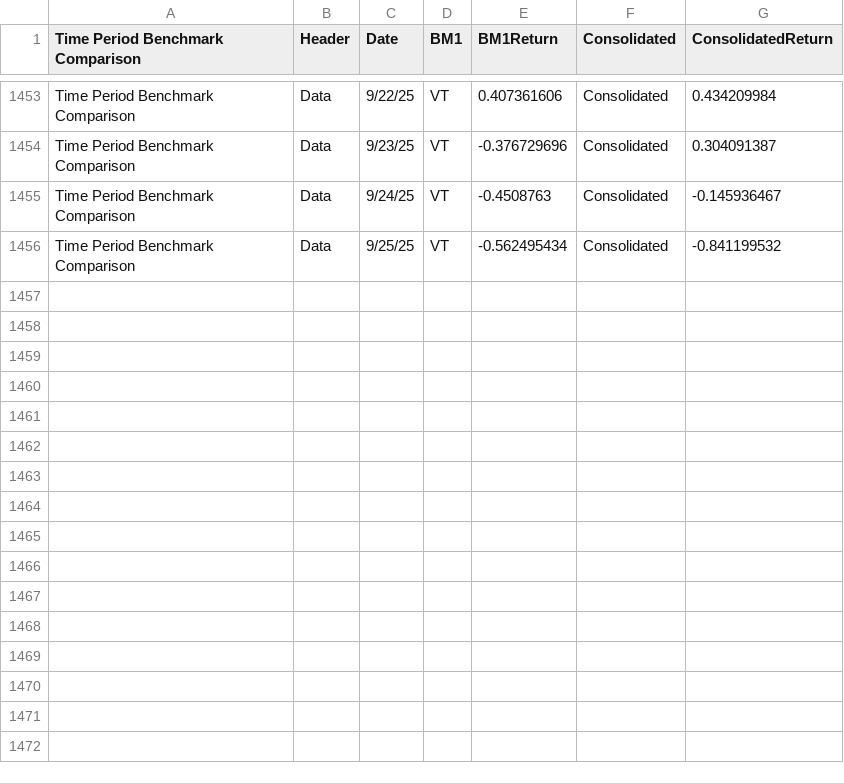
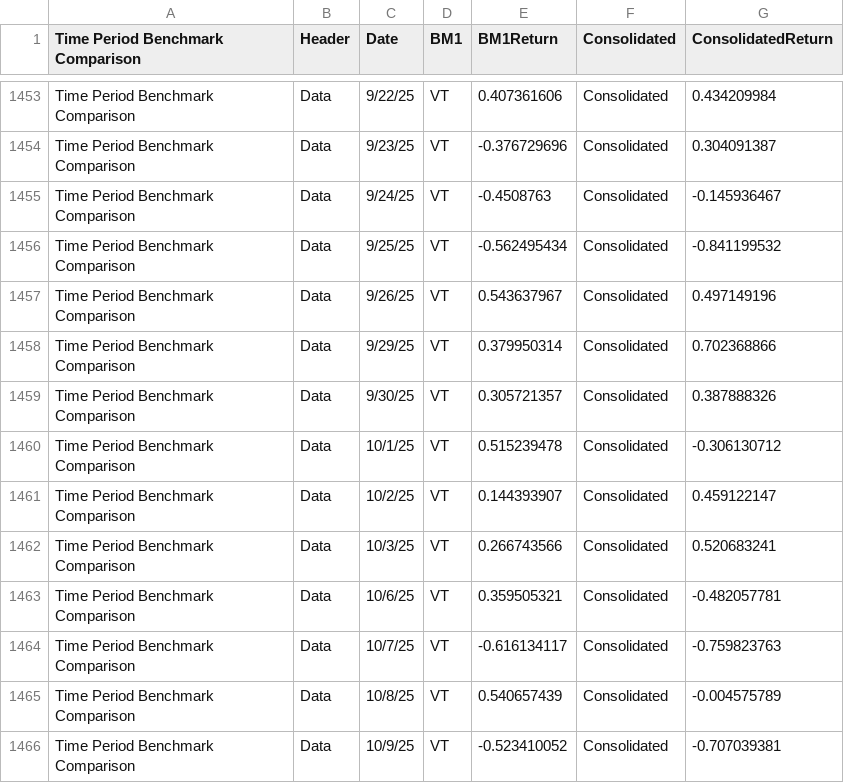
Before and after one commit to ast-robo-y/mccef-interactive-web, a CSV file: data/1fund.csv, drawn as a sheet; only a part is shown, gaps mark what is left out; the diff names each change by its address in the sheet, - before the commit and + after, or states it on an @@ line.

```diff
--- a/data/1fund.csv
+++ b/data/1fund.csv
+row 1457: Time Period Benchmark Comparison | Data | 9/26/25 | VT | 0.543637967 | Consolidated | 0.497149196
+row 1458: Time Period Benchmark Comparison | Data | 9/29/25 | VT | 0.379950314 | Consolidated | 0.702368866
+row 1459: Time Period Benchmark Comparison | Data | 9/30/25 | VT | 0.305721357 | Consolidated | 0.387888326
+row 1460: Time Period Benchmark Comparison | Data | 10/1/25 | VT | 0.515239478 | Consolidated | -0.306130712
+row 1461: Time Period Benchmark Comparison | Data | 10/2/25 | VT | 0.144393907 | Consolidated | 0.459122147
+row 1462: Time Period Benchmark Comparison | Data | 10/3/25 | VT | 0.266743566 | Consolidated | 0.520683241
+row 1463: Time Period Benchmark Comparison | Data | 10/6/25 | VT | 0.359505321 | Consolidated | -0.482057781
+row 1464: Time Period Benchmark Comparison | Data | 10/7/25 | VT | -0.616134117 | Consolidated | -0.759823763
+row 1465: Time Period Benchmark Comparison | Data | 10/8/25 | VT | 0.540657439 | Consolidated | -0.004575789
+row 1466: Time Period Benchmark Comparison | Data | 10/9/25 | VT | -0.523410052 | Consolidated | -0.707039381
```
Also changed, not shown: data/3funds.csv, data/AllTrades.csv, 4 other files.
